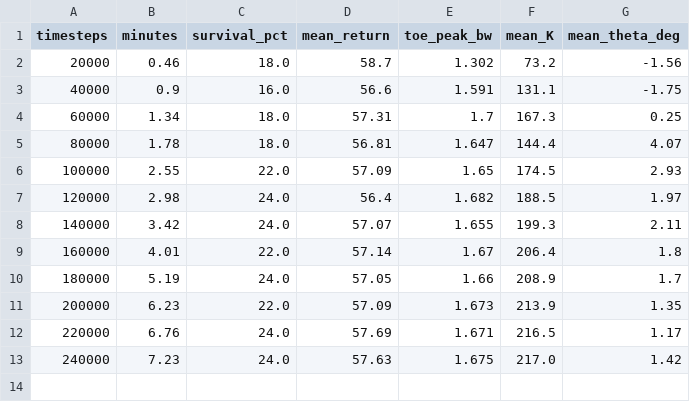
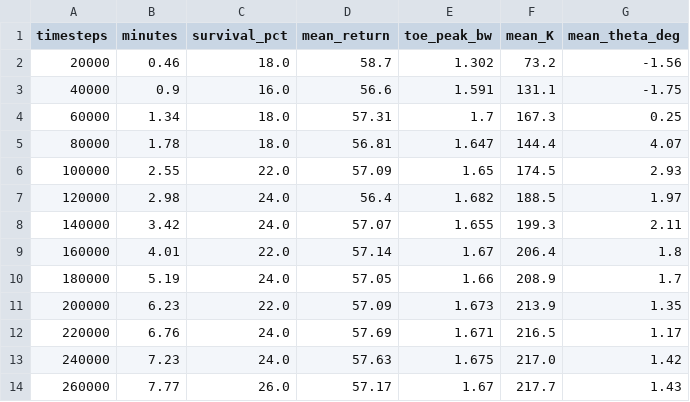
Before and after one commit to NullSovereignEXE/STANCE, a CSV file: Claude-Files/Network_Agent/runs/networkA_mlp/base_s2/curve.csv, drawn as a sheet.

Commit message:
Implement inside_anchor function and update curve data
- Completed the implementation of the inside_anchor function to ensure anchors stay within the specified range.
- Updated the notebook to reflect the correct execution counts and outputs for the tests validating the inside_anchor function.
- Added new entries to the curve.csv file to include additional training results at 220000, 240000, and 260000 timesteps.

```diff
--- a/Claude-Files/Network_Agent/runs/networkA_mlp/base_s2/curve.csv
+++ b/Claude-Files/Network_Agent/runs/networkA_mlp/base_s2/curve.csv
@@ -13 +13,2 @@ timesteps,minutes,survival_pct,mean_return,toe_peak_bw,mean_K,mean_theta_deg
 240000,7.23,24.0,57.63,1.675,217.0,1.42
+260000,7.77,26.0,57.17,1.67,217.7,1.43
```
Also changed, not shown: 1 other file.
